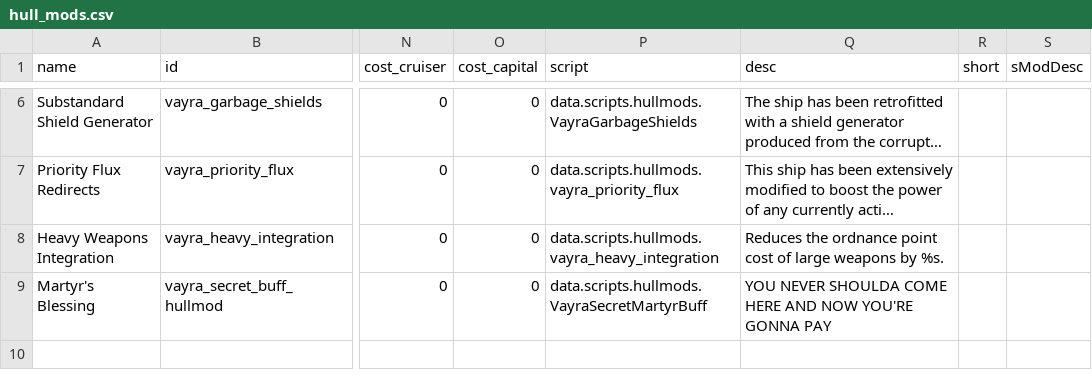
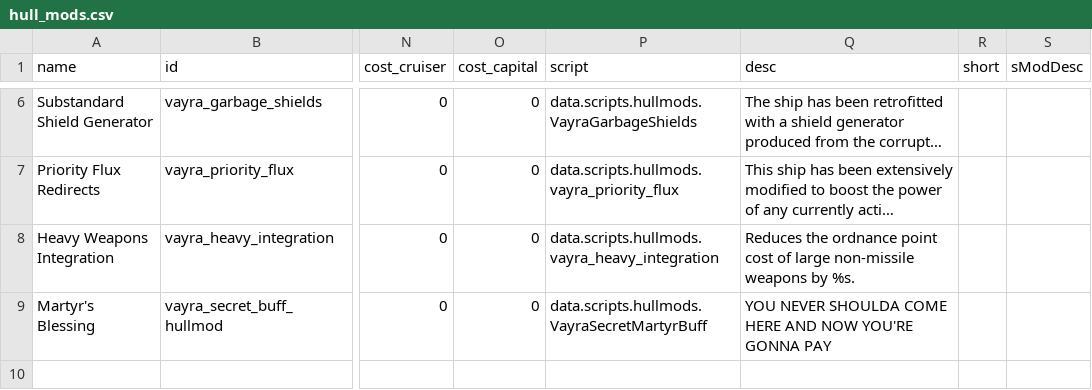
Before and after one commit to TechpriestEnginseer/solid-vayra, a CSV file: data/hullmods/hull_mods.csv, drawn as a sheet; only a part is shown, gaps mark what is left out; long unchanged cells end in …; the diff names each change by its address in the sheet, - before the commit and + after, or states it on an @@ line.

```diff
--- a/data/hullmods/hull_mods.csv
+++ b/data/hullmods/hull_mods.csv
-Q8 (desc): …of large weapons by…
+Q8 (desc): …of large non-missile weapons by…
```
Also changed, not shown: data/strings/descriptions.csv, data/weapons/weapon_data.csv, 25 other files.
